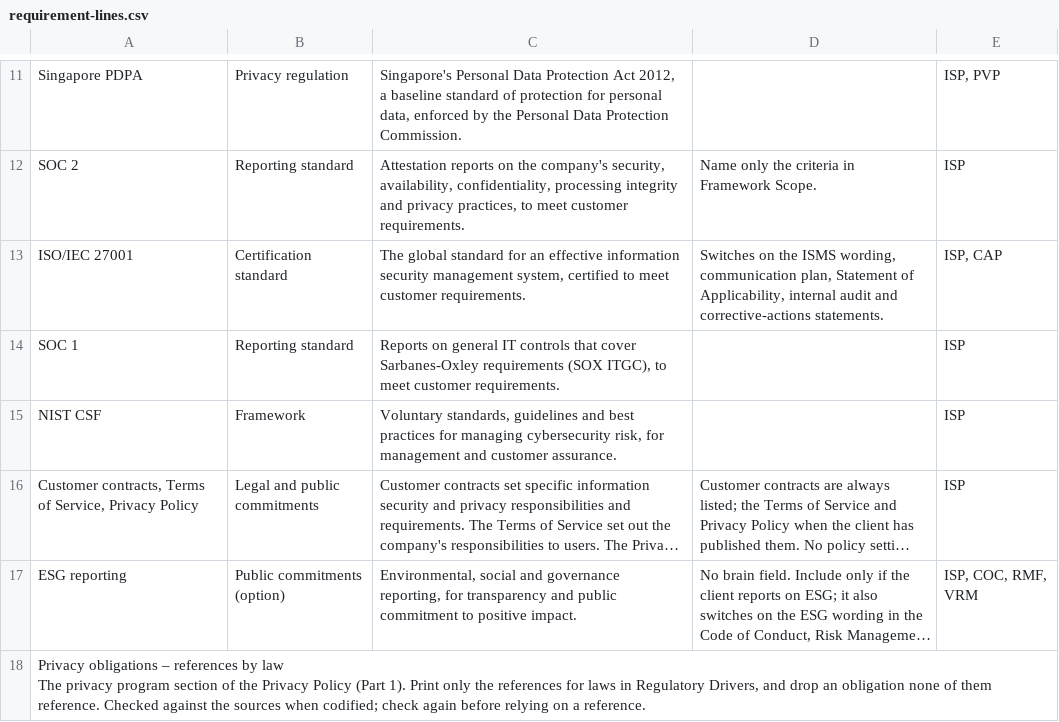
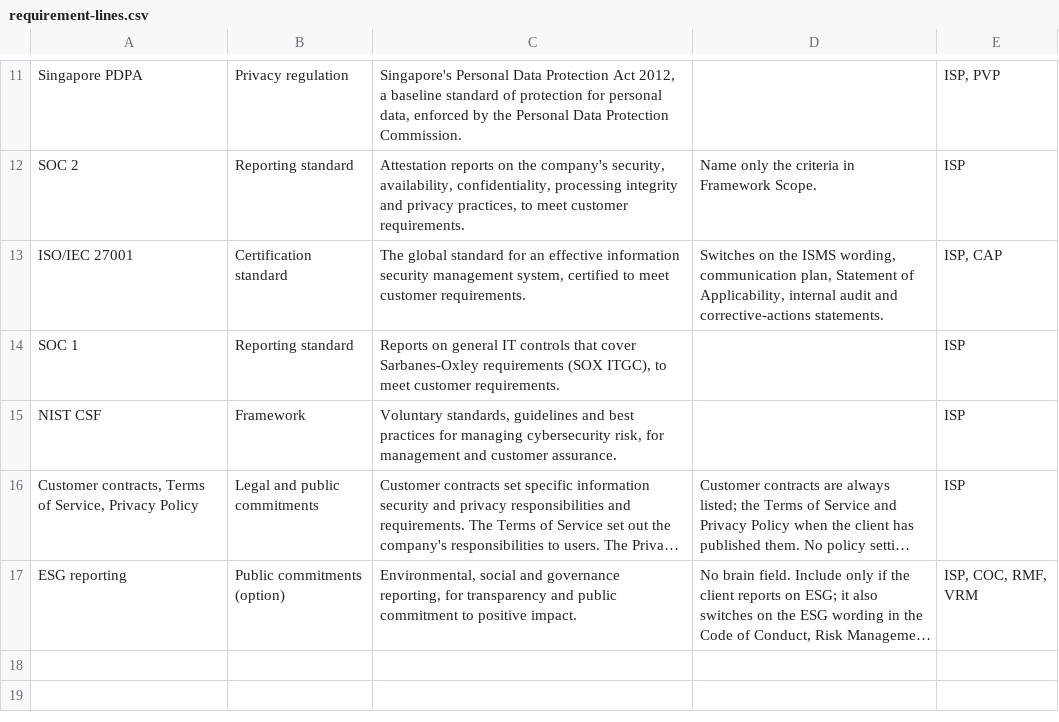
Before and after one commit to compliance-brain/soc2-compliance-brain, a CSV file: brain/library/requirement-lines.csv, drawn as a sheet; only a part is shown, gaps mark what is left out; long unchanged cells end in …; ↵ is a line break in a cell; the diff names each change by its address in the sheet, - before the commit and + after, or states it on an @@ line.

```diff
--- a/brain/library/requirement-lines.csv
+++ b/brain/library/requirement-lines.csv
-row 18: Privacy obligations – references by law ↵ The privacy program section of the Privacy Policy (Part 1). Print only the references for laws in Regulatory Drivers, and drop an obligation none of them reference. Checked against the sources when codified; check again before relying on a reference.
```
Also changed, not shown: brain/library/settings-to-confirm.csv, 8 other files.
